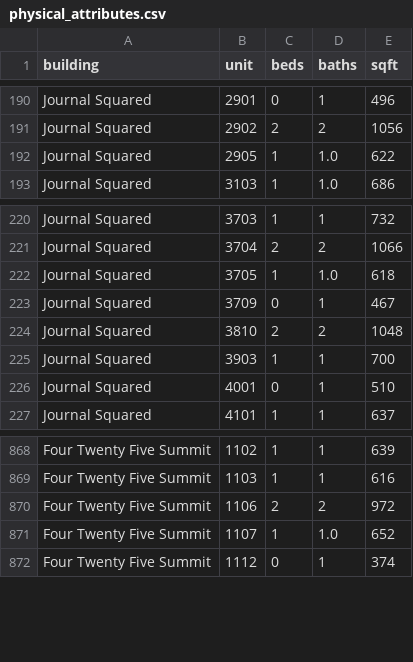
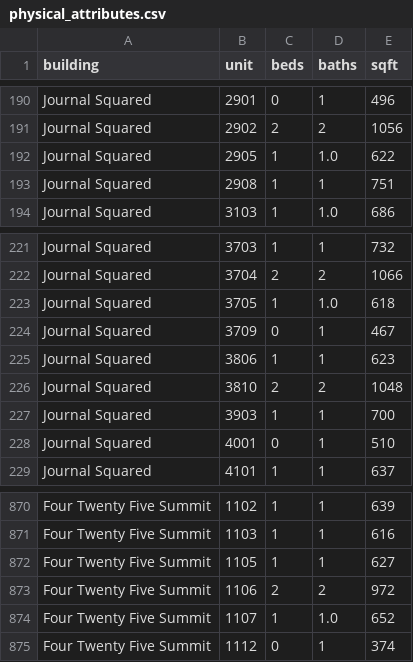
Before and after one commit to akski87/market-monitor, a CSV file: markets/jersey-city/data/exports/physical_attributes.csv, drawn as a sheet; only a part is shown, gaps mark what is left out; the diff names each change by its address in the sheet, - before the commit and + after, or states it on an @@ line.

```diff
--- a/markets/jersey-city/data/exports/physical_attributes.csv
+++ b/markets/jersey-city/data/exports/physical_attributes.csv
+row 193: Journal Squared | 2908 | 1 | 1 | 751
+row 225: Journal Squared | 3806 | 1 | 1 | 623
+row 872: Four Twenty Five Summit | 1105 | 1 | 1 | 627
```
Also changed, not shown: markets/jersey-city/data/exports/units_12mo.csv, markets/jersey-city/data/exports/units_latest.csv, 26 other files.
